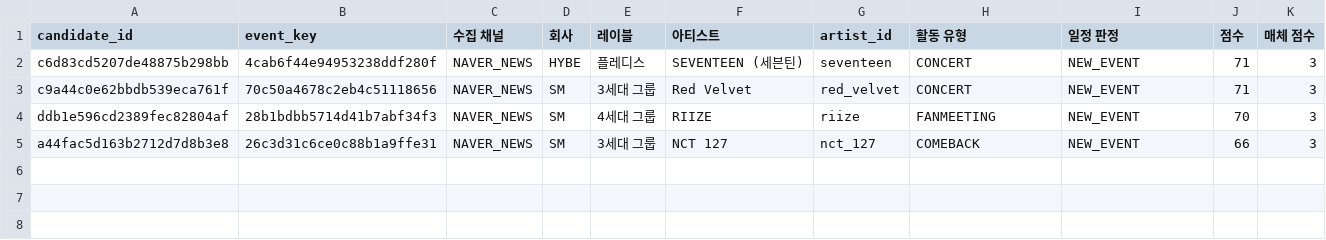
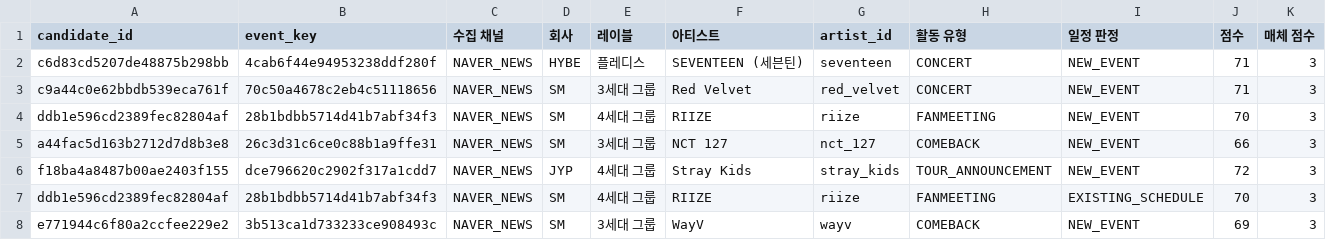
Before and after one commit to Jayjayredick/kpop-activity-calendar, a CSV file: data/daily_collected.csv, drawn as a sheet; only a part is shown; rows hold the shown columns only; the diff names each change by its address in the sheet, - before the commit and + after, or states it on an @@ line.

```diff
--- a/data/daily_collected.csv
+++ b/data/daily_collected.csv
+row 6: f18ba4a8487b00ae2403f155 | dce796620c2902f317a1cdd7 | NAVER_NEWS | JYP | 4세대 그룹 | Stray Kids | stray_kids | TOUR_ANNOUNCEMENT | NEW_EVENT | 72 | 3
+row 7: ddb1e596cd2389fec82804af | 28b1bdbb5714d41b7abf34f3 | NAVER_NEWS | SM | 4세대 그룹 | RIIZE | riize | FANMEETING | EXISTING_SCHEDULE | 70 | 3
+row 8: e771944c6f80a2ccfee229e2 | 3b513ca1d733233ce908493c | NAVER_NEWS | SM | 3세대 그룹 | WayV | wayv | COMEBACK | NEW_EVENT | 69 | 3
```
Also changed, not shown: data/events_history.csv, data/review_queue.csv, 2 other files.
